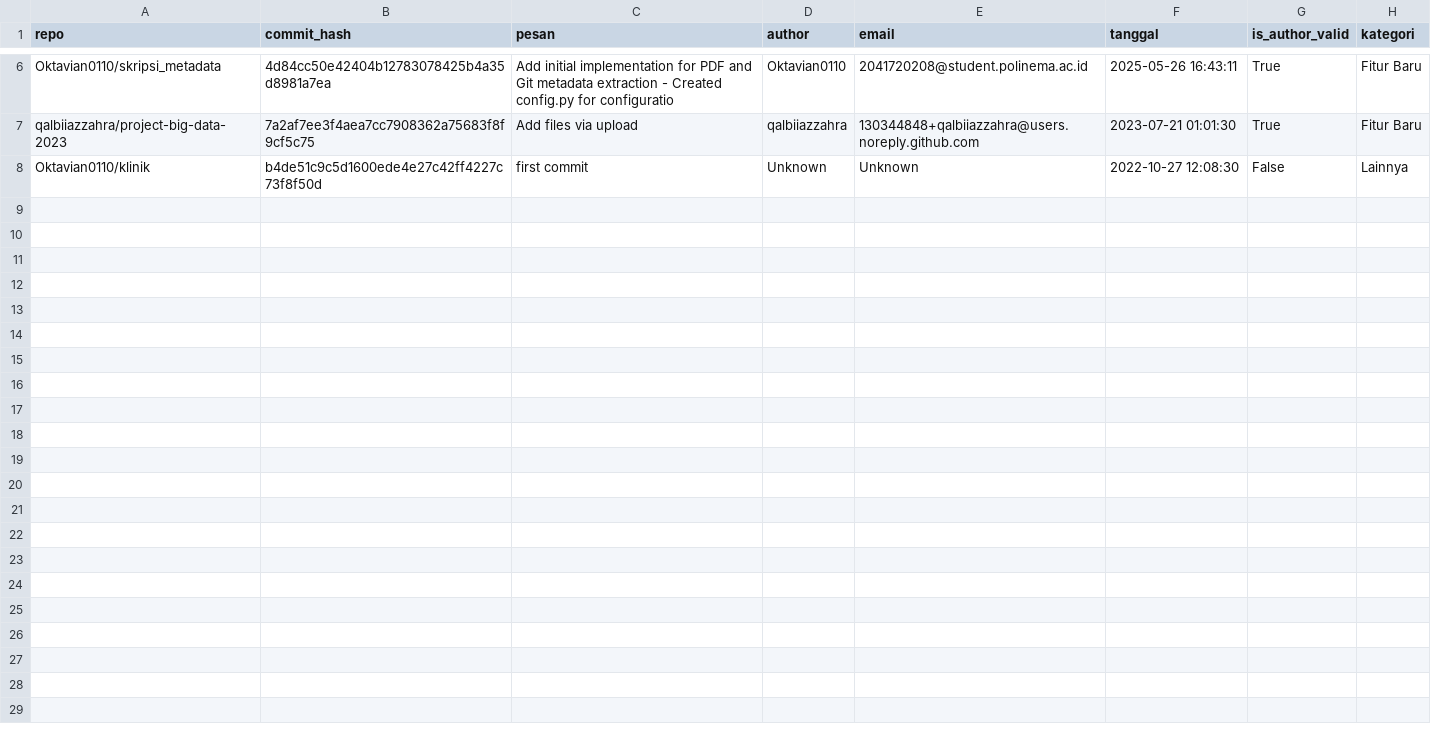
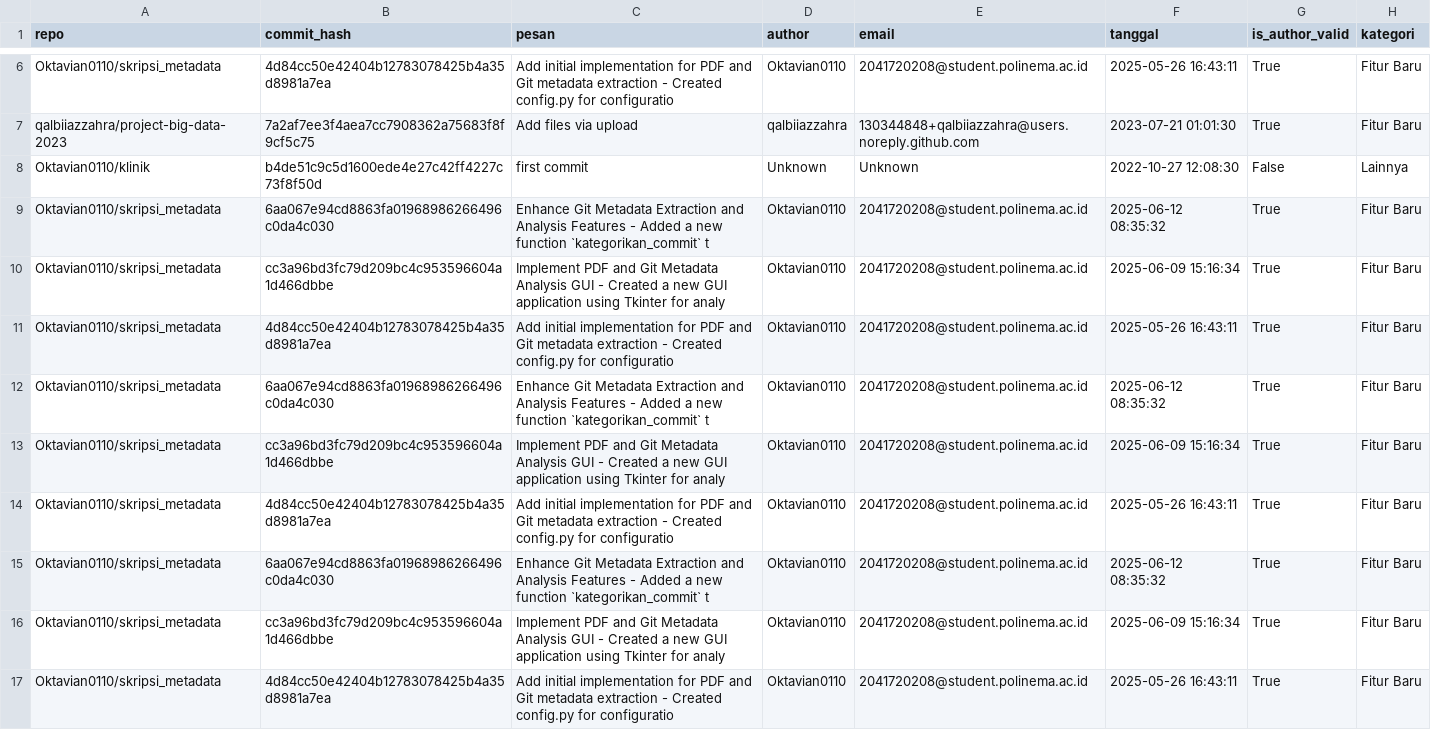
Before and after one commit to Oktavian0110/skripsi_metadata, a CSV file: output/git_metadata.csv, drawn as a sheet; only a part is shown, gaps mark what is left out; the diff names each change by its address in the sheet, - before the commit and + after, or states it on an @@ line.

```diff
--- a/output/git_metadata.csv
+++ b/output/git_metadata.csv
+row 9: Oktavian0110/skripsi_metadata | 6aa067e94cd8863fa01968986266496c0da4c030 | Enhance Git Metadata Extraction and Analysis Features - Added a new function `kategorikan_commit` t | Oktavian0110 | 2041720208@student.polinema.ac.id | 2025-06-12 08:35:32 | True | Fitur Baru
+row 10: Oktavian0110/skripsi_metadata | cc3a96bd3fc79d209bc4c953596604a1d466dbbe | Implement PDF and Git Metadata Analysis GUI - Created a new GUI application using Tkinter for analy | Oktavian0110 | 2041720208@student.polinema.ac.id | 2025-06-09 15:16:34 | True | Fitur Baru
+row 11: Oktavian0110/skripsi_metadata | 4d84cc50e42404b12783078425b4a35d8981a7ea | Add initial implementation for PDF and Git metadata extraction - Created config.py for configuratio | Oktavian0110 | 2041720208@student.polinema.ac.id | 2025-05-26 16:43:11 | True | Fitur Baru
+row 12: Oktavian0110/skripsi_metadata | 6aa067e94cd8863fa01968986266496c0da4c030 | Enhance Git Metadata Extraction and Analysis Features - Added a new function `kategorikan_commit` t | Oktavian0110 | 2041720208@student.polinema.ac.id | 2025-06-12 08:35:32 | True | Fitur Baru
+row 13: Oktavian0110/skripsi_metadata | cc3a96bd3fc79d209bc4c953596604a1d466dbbe | Implement PDF and Git Metadata Analysis GUI - Created a new GUI application using Tkinter for analy | Oktavian0110 | 2041720208@student.polinema.ac.id | 2025-06-09 15:16:34 | True | Fitur Baru
+row 14: Oktavian0110/skripsi_metadata | 4d84cc50e42404b12783078425b4a35d8981a7ea | Add initial implementation for PDF and Git metadata extraction - Created config.py for configuratio | Oktavian0110 | 2041720208@student.polinema.ac.id | 2025-05-26 16:43:11 | True | Fitur Baru
+row 15: Oktavian0110/skripsi_metadata | 6aa067e94cd8863fa01968986266496c0da4c030 | Enhance Git Metadata Extraction and Analysis Features - Added a new function `kategorikan_commit` t | Oktavian0110 | 2041720208@student.polinema.ac.id | 2025-06-12 08:35:32 | True | Fitur Baru
+row 16: Oktavian0110/skripsi_metadata | cc3a96bd3fc79d209bc4c953596604a1d466dbbe | Implement PDF and Git Metadata Analysis GUI - Created a new GUI application using Tkinter for analy | Oktavian0110 | 2041720208@student.polinema.ac.id | 2025-06-09 15:16:34 | True | Fitur Baru
+row 17: Oktavian0110/skripsi_metadata | 4d84cc50e42404b12783078425b4a35d8981a7ea | Add initial implementation for PDF and Git metadata extraction - Created config.py for configuratio | Oktavian0110 | 2041720208@student.polinema.ac.id | 2025-05-26 16:43:11 | True | Fitur Baru
```
Also changed, not shown: output/pdf_metadata.csv, 3 other files.
